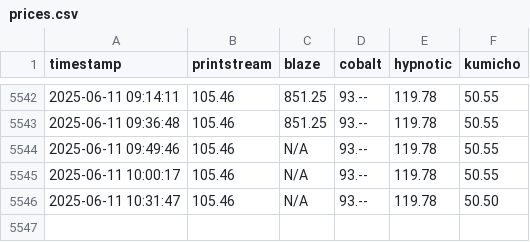
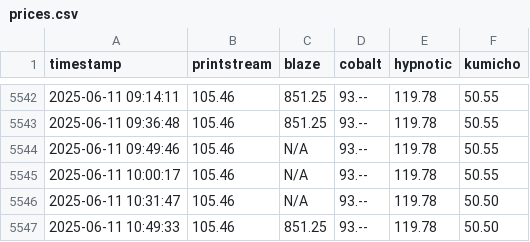
Before and after one commit to enkimlt/steam_price_tracker, a CSV file: data/prices.csv, drawn as a sheet; only a part is shown, gaps mark what is left out.

```diff
--- a/data/prices.csv
+++ b/data/prices.csv
@@ -5546 +5546,2 @@ timestamp,printstream,blaze,cobalt,hypnotic,kumicho
 2025-06-11 10:31:47,105.46,N/A,93.--,119.78,50.50
+2025-06-11 10:49:33,105.46,851.25,93.--,119.78,50.50
```
